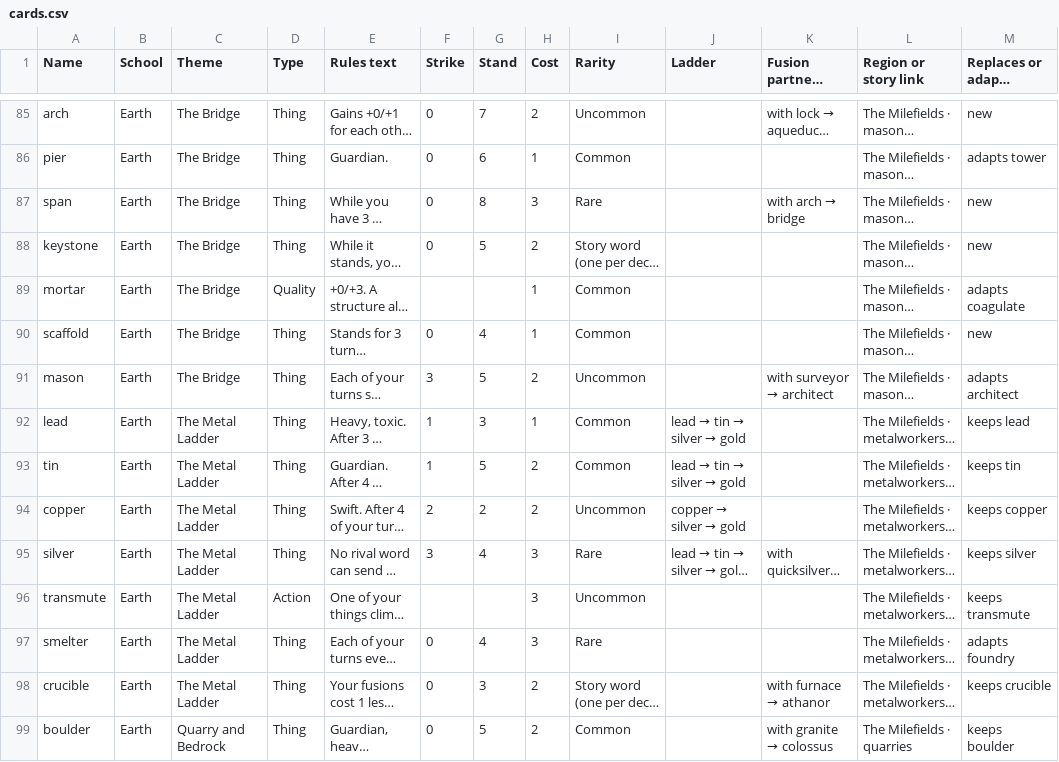
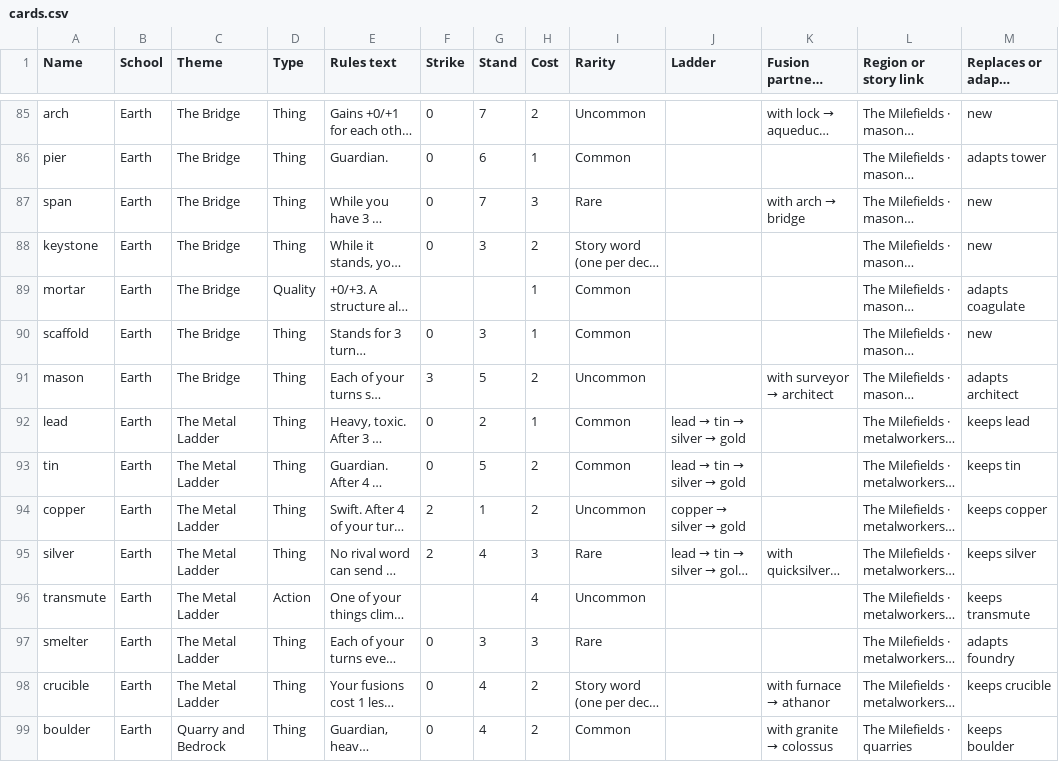
Before and after one commit to NikitaSilvermore/word-alchemy, a CSV file: duel-test/sandbox-small-decks/out/cards.csv, drawn as a sheet; only a part is shown, gaps mark what is left out; long unchanged cells end in …; the diff covers the shown part only; the diff names each change by its address in the sheet, - before the commit and + after, or states it on an @@ line.

```diff
--- a/duel-test/sandbox-small-decks/out/cards.csv
+++ b/duel-test/sandbox-small-decks/out/cards.csv
-G87 (Stand): 8
+G87 (Stand): 7
-G88 (Stand): 5
+G88 (Stand): 3
-G90 (Stand): 4
+G90 (Stand): 3
-F92:F93 (Strike): 1
+F92:F93 (Strike): 0
-G92 (Stand): 3
+G92 (Stand): 2
-G94 (Stand): 2
+G94 (Stand): 1
-F95 (Strike): 3
+F95 (Strike): 2
-H96 (Cost): 3
+H96 (Cost): 4
-G97 (Stand): 4
+G97 (Stand): 3
-G98 (Stand): 3
+G98 (Stand): 4
-G99 (Stand): 5
+G99 (Stand): 4
```
Also changed, not shown: 133 edited cells elsewhere in this file, duel-test/sandbox-small-decks/out/made.csv, 56 other files.
